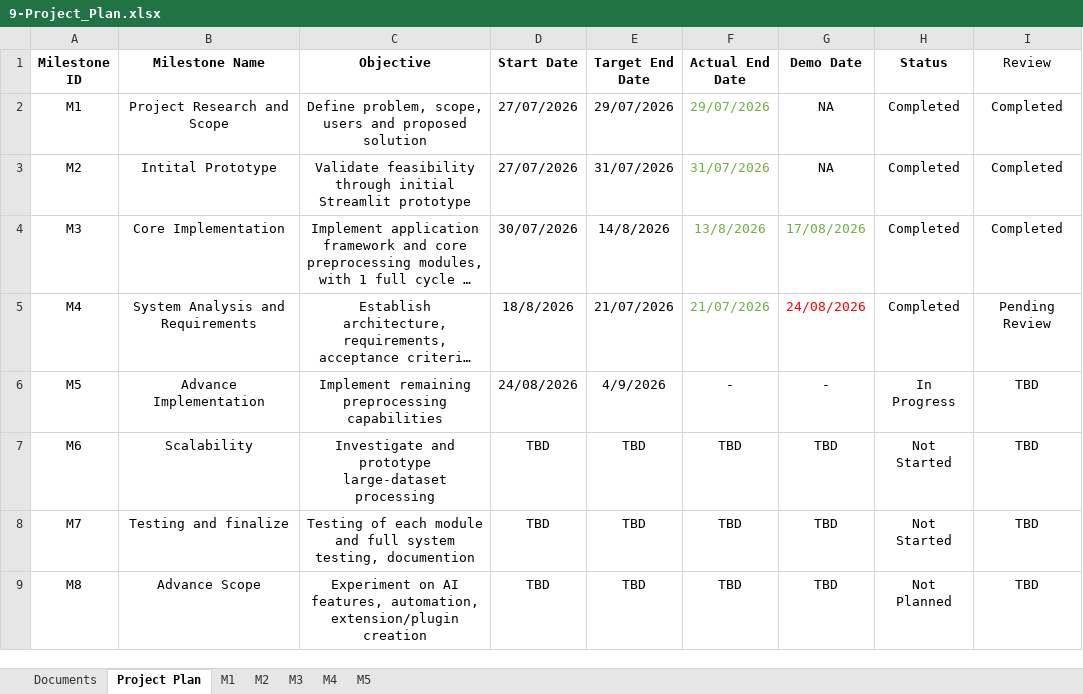
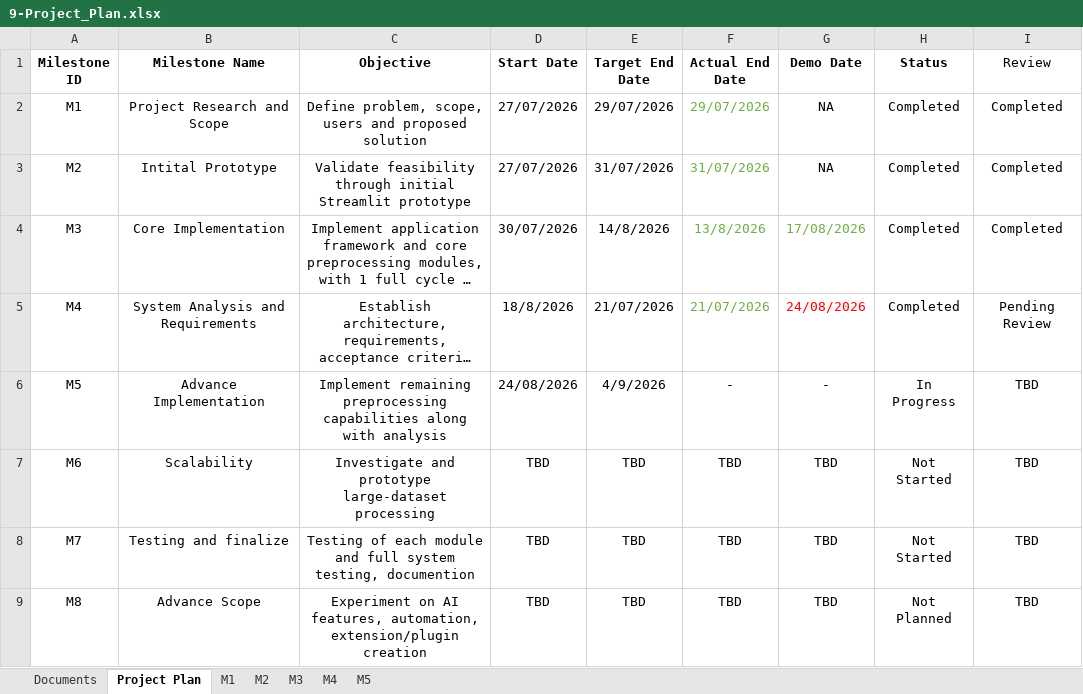
Before and after one commit to DhruvaTikhe/NoCodeDatasetPreprocessing, an Excel workbook: docs/9-Project_Plan/9-Project_Plan.xlsx, sheet Project Plan, drawn as a sheet; long unchanged cells end in …; values as stored, in another font and other column widths than the file's, no borders; the diff names each change by its address in the sheet, - before the commit and + after, or states it on an @@ line.

```diff
--- a/docs/9-Project_Plan/9-Project_Plan.xlsx (sheet Project Plan)
+++ b/docs/9-Project_Plan/9-Project_Plan.xlsx (sheet Project Plan)
-C6 (Objective): …preprocessing capabilities
+C6 (Objective): …preprocessing capabilities along with analysis
```
Also changed, not shown: sheet M5.
